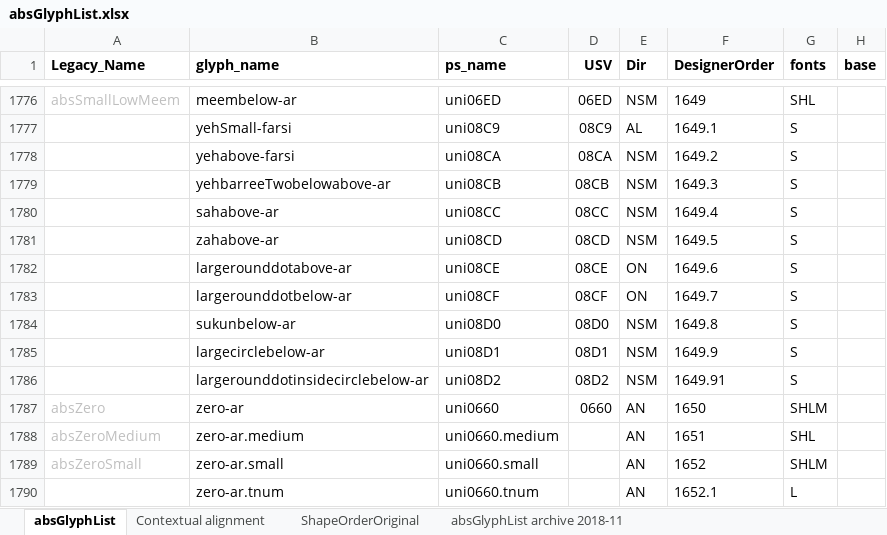
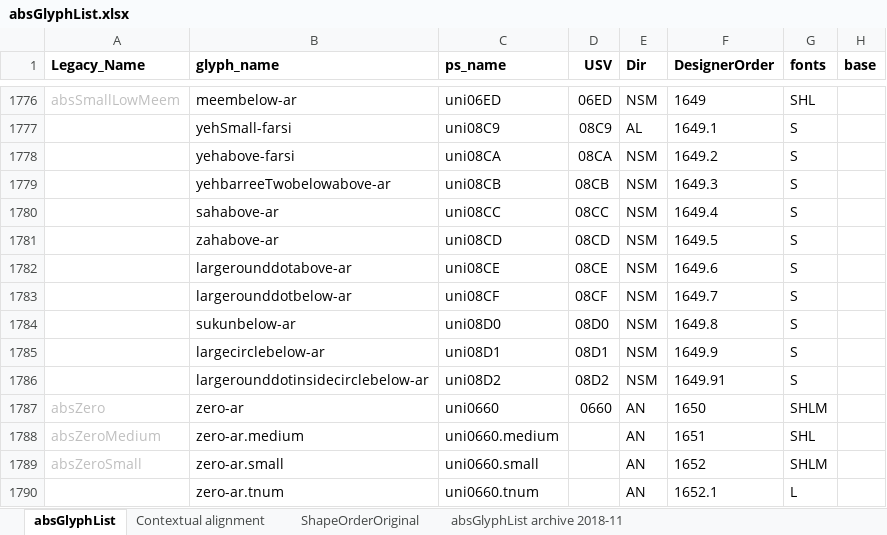
Before and after one commit to silnrsi/font-arab-tools, an Excel workbook: absGlyphList/absGlyphList.xlsx, sheet absGlyphList, drawn as a sheet; only a part is shown, gaps mark what is left out; values as stored, in another font and other column widths than the file's, no borders; charts and pictures not drawn; the diff names each change by its address in the sheet, - before the commit and + after, or states it on an @@ line.

```diff
--- a/absGlyphList/absGlyphList.xlsx (sheet absGlyphList)
+++ b/absGlyphList/absGlyphList.xlsx (sheet absGlyphList)
-E1782:E1783 (Dir): ON
+E1782:E1783 (Dir): NSM
```
Also changed, not shown: 1 other file.
